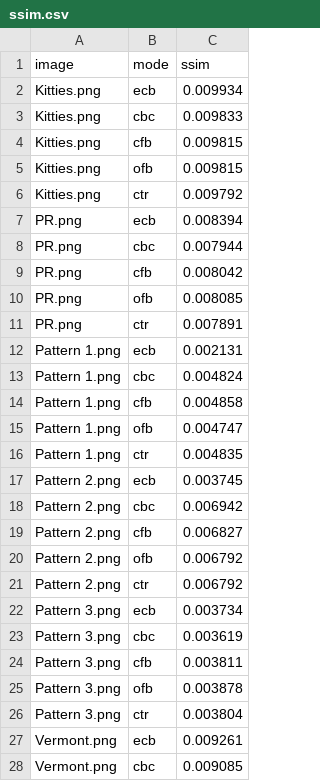
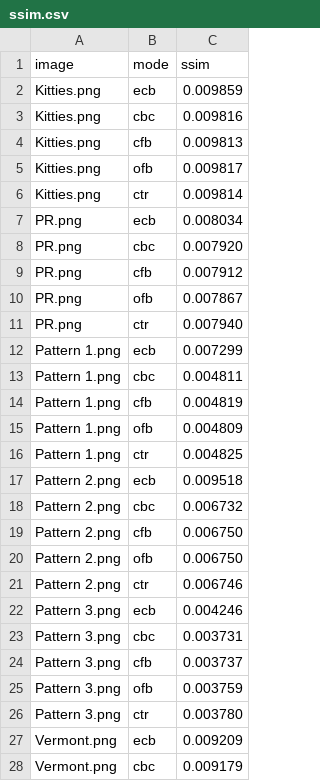
Before and after one commit to Jus10School/senior_research, a CSV file: results/metrics/ssim.csv, drawn as a sheet; only a part is shown; the diff covers the shown part only.

```diff
--- a/results/metrics/ssim.csv
+++ b/results/metrics/ssim.csv
@@ -1,28 +1,28 @@
 image,mode,ssim
-Kitties.png,ecb,0.009934
-Kitties.png,cbc,0.009833
-Kitties.png,cfb,0.009815
-Kitties.png,ofb,0.009815
-Kitties.png,ctr,0.009792
-PR.png,ecb,0.008394
-PR.png,cbc,0.007944
-PR.png,cfb,0.008042
-PR.png,ofb,0.008085
-PR.png,ctr,0.007891
-Pattern 1.png,ecb,0.002131
-Pattern 1.png,cbc,0.004824
-Pattern 1.png,cfb,0.004858
-Pattern 1.png,ofb,0.004747
-Pattern 1.png,ctr,0.004835
-Pattern 2.png,ecb,0.003745
-Pattern 2.png,cbc,0.006942
-Pattern 2.png,cfb,0.006827
-Pattern 2.png,ofb,0.006792
-Pattern 2.png,ctr,0.006792
-Pattern 3.png,ecb,0.003734
-Pattern 3.png,cbc,0.003619
-Pattern 3.png,cfb,0.003811
-Pattern 3.png,ofb,0.003878
-Pattern 3.png,ctr,0.003804
-Vermont.png,ecb,0.009261
-Vermont.png,cbc,0.009085
+Kitties.png,ecb,0.009859
+Kitties.png,cbc,0.009816
+Kitties.png,cfb,0.009813
+Kitties.png,ofb,0.009817
+Kitties.png,ctr,0.009814
+PR.png,ecb,0.008034
+PR.png,cbc,0.007920
+PR.png,cfb,0.007912
+PR.png,ofb,0.007867
+PR.png,ctr,0.007940
+Pattern 1.png,ecb,0.007299
+Pattern 1.png,cbc,0.004811
+Pattern 1.png,cfb,0.004819
+Pattern 1.png,ofb,0.004809
+Pattern 1.png,ctr,0.004825
+Pattern 2.png,ecb,0.009518
+Pattern 2.png,cbc,0.006732
+Pattern 2.png,cfb,0.006750
+Pattern 2.png,ofb,0.006750
+Pattern 2.png,ctr,0.006746
+Pattern 3.png,ecb,0.004246
+Pattern 3.png,cbc,0.003731
+Pattern 3.png,cfb,0.003737
+Pattern 3.png,ofb,0.003759
+Pattern 3.png,ctr,0.003780
+Vermont.png,ecb,0.009209
+Vermont.png,cbc,0.009179
```
Also changed, not shown: 3 edited cells elsewhere in this file, results/metrics/correlation.csv, results/metrics/entropy.csv, 2 other files.
